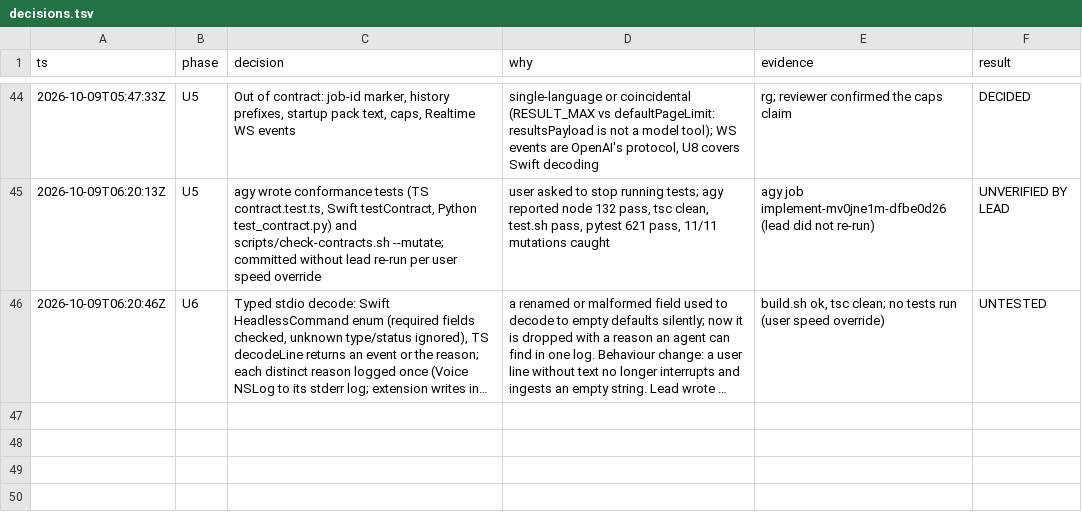
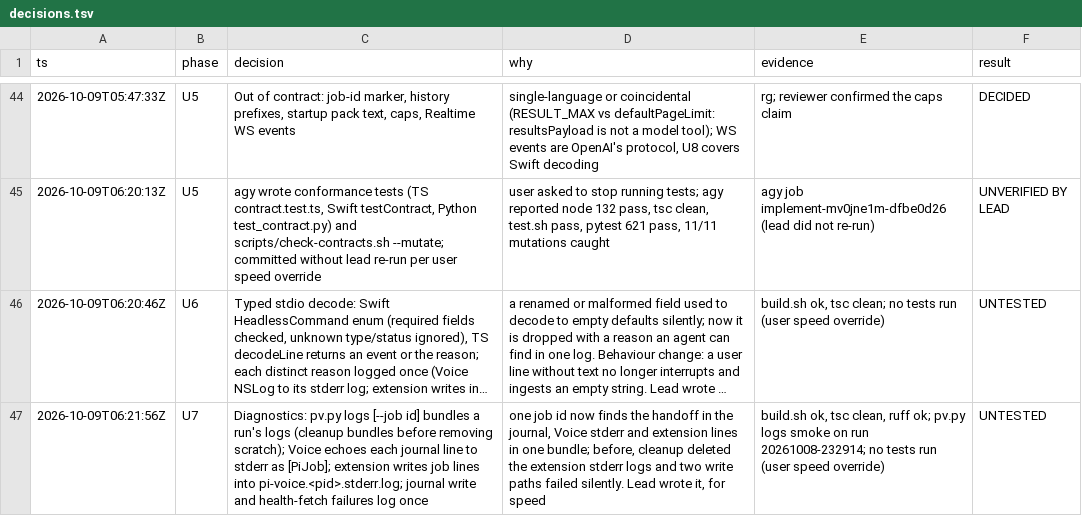
Before and after one commit to JLDynamics/pi-voice, a TSV file: docs/refactor/decisions.tsv, drawn as a sheet; only a part is shown, gaps mark what is left out; long unchanged cells end in …; the diff names each change by its address in the sheet, - before the commit and + after, or states it on an @@ line.

Commit message:
Diagnostics: trace one job id across logs; pv.py logs; no silent write failures
Voice echoes each Pi job journal line to its stderr log, and the extension
writes its own job lines into the same log, so one work id finds the handoff
in the journal, Voice's log and the extension's lines. pv.py logs bundles a
run's logs (cleanup does it before deleting scratch). Journal writes and
health fetches log their first failure instead of failing silently.

```diff
--- a/docs/refactor/decisions.tsv
+++ b/docs/refactor/decisions.tsv
+row 47: 2026-10-09T06:21:56Z | U7 | Diagnostics: pv.py logs [--job id] bundles a run's logs (cleanup bundles before removing scratch); Voice echoes each journal line to stderr as [PiJob]; extension writes job lines into pi-voice.<pid>.stderr.log; journal write and health-fetch failures log once | one job id now finds the handoff in the journal, Voice stderr and extension lines in one bundle; before, cleanup deleted the extension stderr logs and two write paths failed silently. Lead wrote it, for speed | build.sh ok, tsc clean, ruff ok; pv.py logs smoke on run 20261008-232914; no tests run (user speed override) | UNTESTED
```
Also changed, not shown: 6 other files.
